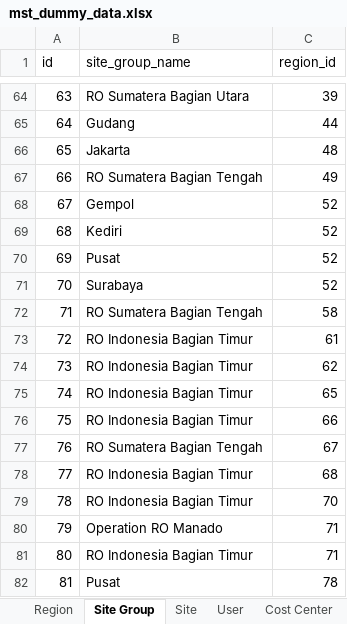
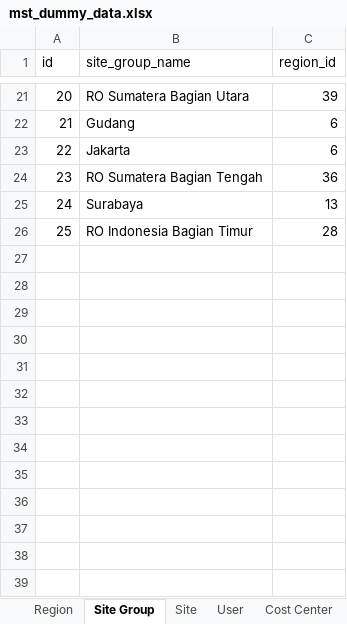
Before and after one commit to Sam-Gunawan/SOSMIT, an Excel workbook: backend/internal/seed/seed_data/mst_dummy_data.xlsx, sheet Site Group, drawn as a sheet; only a part is shown, gaps mark what is left out; values as stored, in another font and other column widths than the file's, no borders; removed rows and columns are numbered as before the commit, all else as after; the diff covers the shown part only; the diff names each change by its address in the sheet, - before the commit and + after, or states it on an @@ line.

Commit message:
added data and removed site group duplicates.

```diff
--- a/backend/internal/seed/seed_data/mst_dummy_data.xlsx (sheet Site Group)
+++ b/backend/internal/seed/seed_data/mst_dummy_data.xlsx (sheet Site Group)
@@ column A (id) renumbered between rows 7 and 26 @@
-C22 (region_id): 44
+C22 (region_id): 6
-C23 (region_id): 48
+C23 (region_id): 6
-C24 (region_id): 49
+C24 (region_id): 36
-row 68: 67 | Gempol | 52
-row 69: 68 | Kediri | 52
-row 70: 69 | Pusat | 52
-C25 (region_id): 52
+C25 (region_id): 13
-row 72: 71 | RO Sumatera Bagian Tengah | 58
-C26 (region_id): 61
+C26 (region_id): 28
-row 74: 73 | RO Indonesia Bagian Timur | 62
-row 75: 74 | RO Indonesia Bagian Timur | 65
-row 76: 75 | RO Indonesia Bagian Timur | 66
-row 77: 76 | RO Sumatera Bagian Tengah | 67
-row 78: 77 | RO Indonesia Bagian Timur | 68
-row 79: 78 | RO Indonesia Bagian Timur | 70
-row 80: 79 | Operation RO Manado | 71
-row 81: 80 | RO Indonesia Bagian Timur | 71
-row 82: 81 | Pusat | 78
```
Also changed, not shown: 43 removed rows elsewhere in this sheet, sheet Site, sheet Asset, sheet User, 5 other files.
